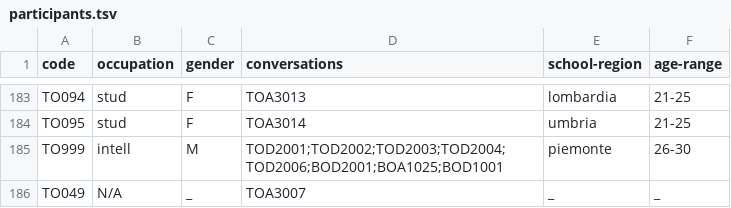
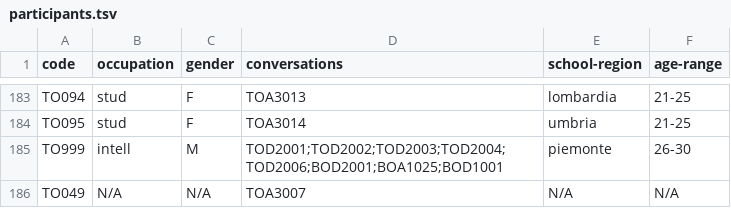
Before and after one commit to KIParla/KIParla-NoSketch-Data, a TSV file: metadata/KIP/participants.tsv, drawn as a sheet; only a part is shown, gaps mark what is left out.

```diff
--- a/metadata/KIP/participants.tsv
+++ b/metadata/KIP/participants.tsv
@@ -185,2 +185,2 @@ TO095	stud	F	TOA3014	umbria	21-25
 TO999	intell	M	TOD2001;TOD2002;TOD2003;TOD2004;TOD2006;BOD2001;BOA1025;BOD1001	piemonte	26-30
-TO049	N/A	_	TOA3007	_	_
+TO049	N/A	N/A	TOA3007	N/A	N/A
```
Also changed, not shown: metadata/KIParla/participants.tsv, metadata/KIPasti/participants.tsv, 10 other files.
